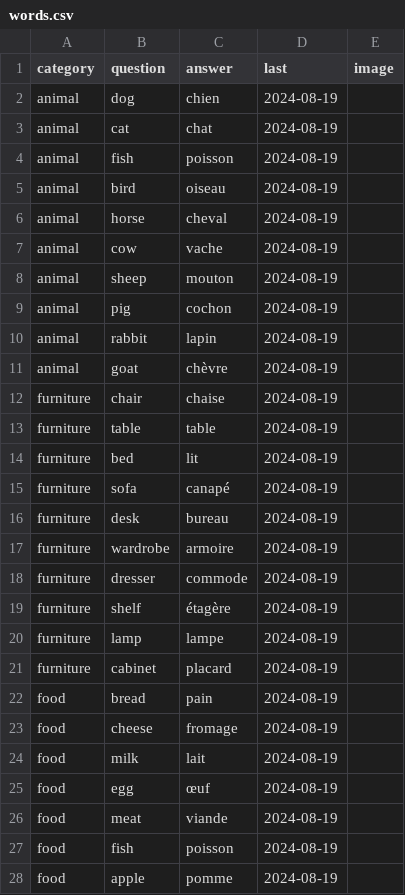
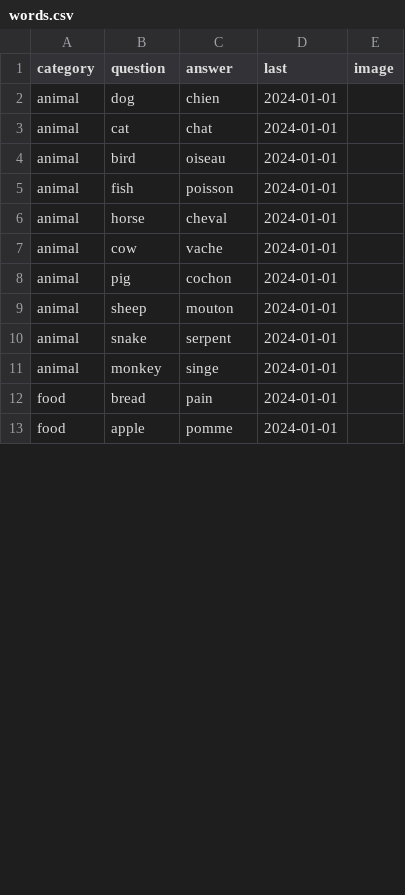
Before and after one commit to oliLamRou/FlashCard_JS, a CSV file: data/words.csv, drawn as a sheet; only a part is shown; the diff covers the shown part only.

```diff
--- a/data/words.csv
+++ b/data/words.csv
@@ -1,28 +1,13 @@
 category,question,answer,last,image
-animal,dog,chien,2024-08-19,
-animal,cat,chat,2024-08-19,
-animal,fish,poisson,2024-08-19,
-animal,bird,oiseau,2024-08-19,
-animal,horse,cheval,2024-08-19,
-animal,cow,vache,2024-08-19,
-animal,sheep,mouton,2024-08-19,
-animal,pig,cochon,2024-08-19,
-animal,rabbit,lapin,2024-08-19,
-animal,goat,chèvre,2024-08-19,
-furniture,chair,chaise,2024-08-19,
-furniture,table,table,2024-08-19,
-furniture,bed,lit,2024-08-19,
-furniture,sofa,canapé,2024-08-19,
-furniture,desk,bureau,2024-08-19,
-furniture,wardrobe,armoire,2024-08-19,
-furniture,dresser,commode,2024-08-19,
-furniture,shelf,étagère,2024-08-19,
-furniture,lamp,lampe,2024-08-19,
-furniture,cabinet,placard,2024-08-19,
-food,bread,pain,2024-08-19,
-food,cheese,fromage,2024-08-19,
-food,milk,lait,2024-08-19,
-food,egg,œuf,2024-08-19,
-food,meat,viande,2024-08-19,
-food,fish,poisson,2024-08-19,
-food,apple,pomme,2024-08-19,
+animal,dog,chien,2024-01-01,
+animal,cat,chat,2024-01-01,
+animal,bird,oiseau,2024-01-01,
+animal,fish,poisson,2024-01-01,
+animal,horse,cheval,2024-01-01,
+animal,cow,vache,2024-01-01,
+animal,pig,cochon,2024-01-01,
+animal,sheep,mouton,2024-01-01,
+animal,snake,serpent,2024-01-01,
+animal,monkey,singe,2024-01-01,
+food,bread,pain,2024-01-01,
+food,apple,pomme,2024-01-01,
```
Also changed, not shown: 17 added rows, 2 removed rows and 1 edited cell elsewhere in this file, 7 other files.
